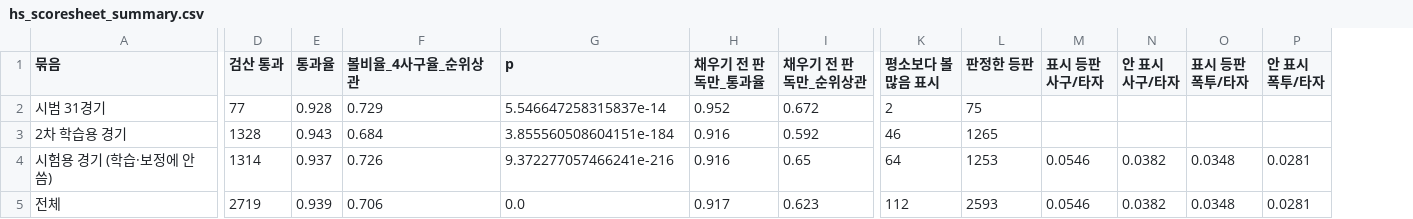
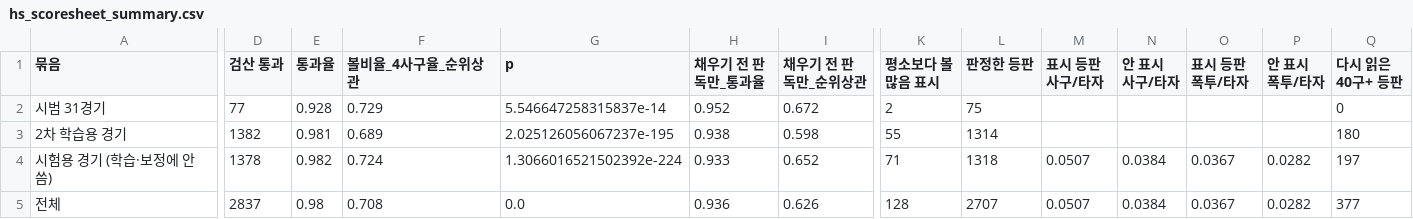
Before and after one commit to ROBINKIM0221/pitch-signal, a CSV file: reports/tables/hs_scoresheet_summary.csv, drawn as a sheet; only a part is shown, gaps mark what is left out; the diff names each change by its address in the sheet, - before the commit and + after, or states it on an @@ line.

```diff
--- a/reports/tables/hs_scoresheet_summary.csv
+++ b/reports/tables/hs_scoresheet_summary.csv
+column Q (다시 읽은 40구+ 등판), rows 2-5: 0 | 180 | 197 | 377
-D3 (검산 통과): 1328
+D3 (검산 통과): 1382
-E3 (통과율): 0.943
+E3 (통과율): 0.981
-F3 (볼비율_4사구율_순위상관): 0.684
+F3 (볼비율_4사구율_순위상관): 0.689
-G3 (p): 3.855560508604151e-184
+G3 (p): 2.025126056067237e-195
-H3 (채우기 전 판독만_통과율): 0.916
+H3 (채우기 전 판독만_통과율): 0.938
-I3 (채우기 전 판독만_순위상관): 0.592
+I3 (채우기 전 판독만_순위상관): 0.598
-K3 (평소보다 볼 많음 표시): 46
+K3 (평소보다 볼 많음 표시): 55
-L3 (판정한 등판): 1265
+L3 (판정한 등판): 1314
-D4 (검산 통과): 1314
+D4 (검산 통과): 1378
-E4 (통과율): 0.937
+E4 (통과율): 0.982
-F4 (볼비율_4사구율_순위상관): 0.726
+F4 (볼비율_4사구율_순위상관): 0.724
-G4 (p): 9.372277057466241e-216
+G4 (p): 1.3066016521502392e-224
-H4 (채우기 전 판독만_통과율): 0.916
+H4 (채우기 전 판독만_통과율): 0.933
-I4 (채우기 전 판독만_순위상관): 0.65
+I4 (채우기 전 판독만_순위상관): 0.652
-K4 (평소보다 볼 많음 표시): 64
+K4 (평소보다 볼 많음 표시): 71
-L4 (판정한 등판): 1253
+L4 (판정한 등판): 1318
-M4:M5 (표시 등판 사구/타자): 0.0546
+M4:M5 (표시 등판 사구/타자): 0.0507
-N4:N5 (안 표시 사구/타자): 0.0382
+N4:N5 (안 표시 사구/타자): 0.0384
-O4:O5 (표시 등판 폭투/타자): 0.0348
+O4:O5 (표시 등판 폭투/타자): 0.0367
-P4:P5 (안 표시 폭투/타자): 0.0281
+P4:P5 (안 표시 폭투/타자): 0.0282
-D5 (검산 통과): 2719
+D5 (검산 통과): 2837
-E5 (통과율): 0.939
+E5 (통과율): 0.98
-F5 (볼비율_4사구율_순위상관): 0.706
+F5 (볼비율_4사구율_순위상관): 0.708
-H5 (채우기 전 판독만_통과율): 0.917
+H5 (채우기 전 판독만_통과율): 0.936
-I5 (채우기 전 판독만_순위상관): 0.623
+I5 (채우기 전 판독만_순위상관): 0.626
-K5 (평소보다 볼 많음 표시): 112
+K5 (평소보다 볼 많음 표시): 128
-L5 (판정한 등판): 2593
+L5 (판정한 등판): 2707
```
Also changed, not shown: reports/tables/hs_scoresheet_rows_summary.csv, 15 other files.
